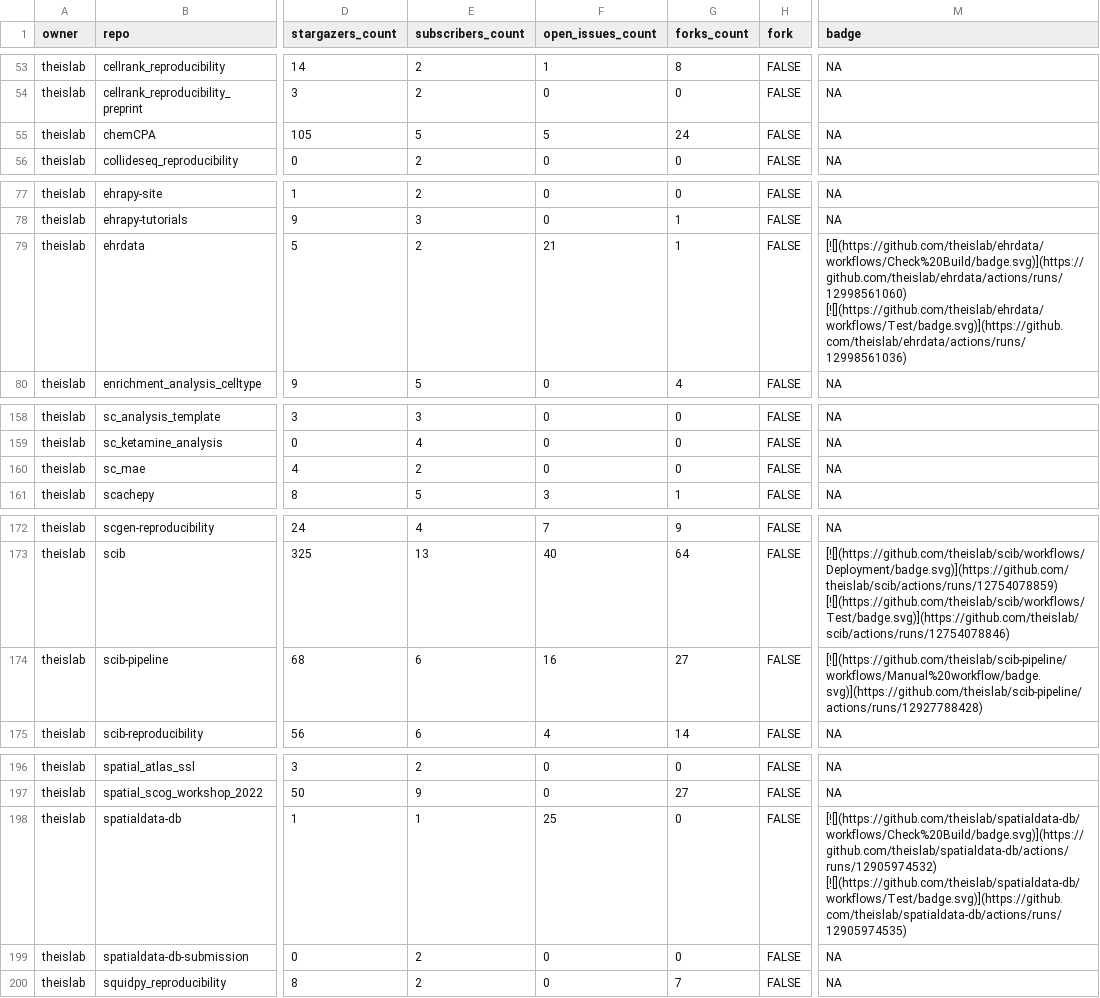
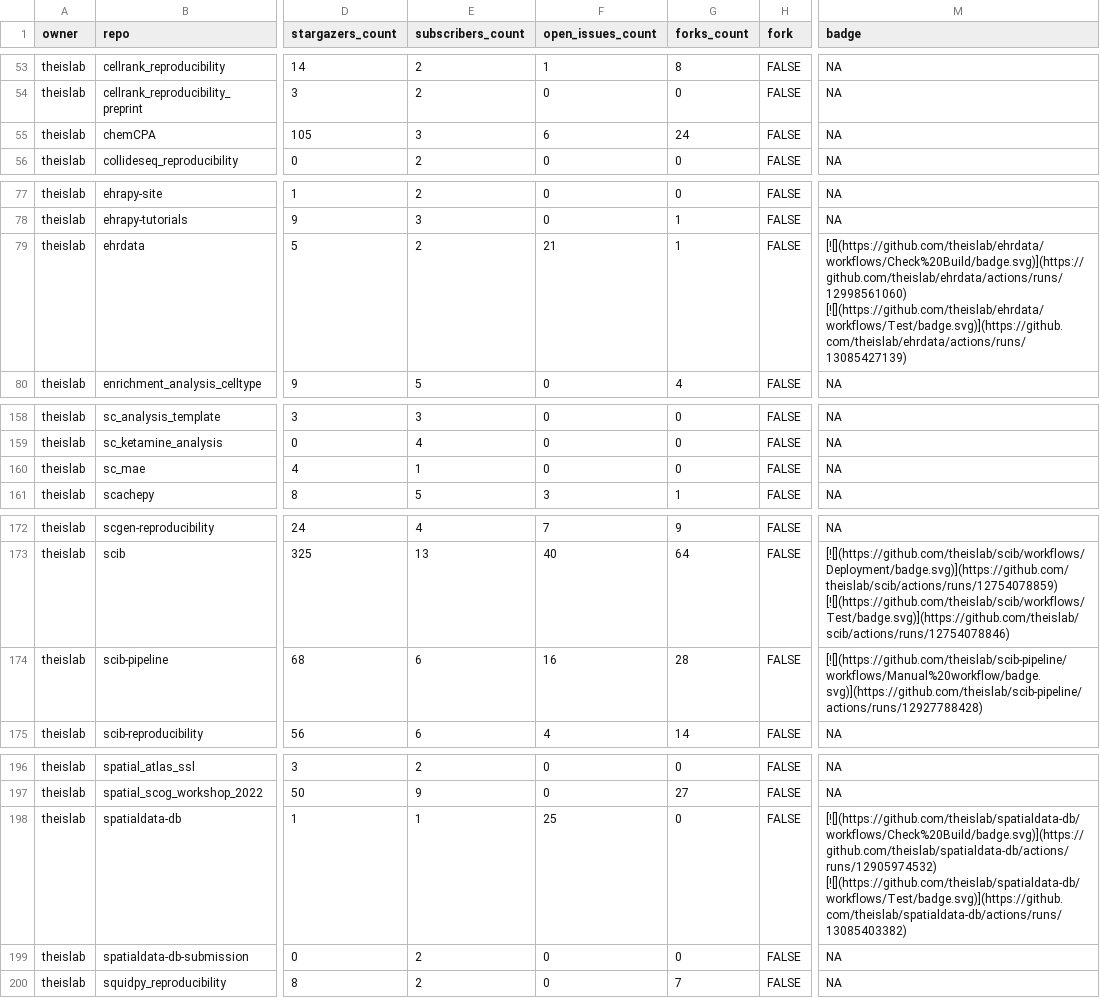
Before and after one commit to theislab/gh-dashboard, a CSV file: repos.csv, drawn as a sheet; only a part is shown, gaps mark what is left out; the diff covers the shown part only; the diff names each change by its address in the sheet, - before the commit and + after, or states it on an @@ line.

```diff
--- a/repos.csv
+++ b/repos.csv
-E55 (subscribers_count): 5
+E55 (subscribers_count): 3
-F55 (open_issues_count): 5
+F55 (open_issues_count): 6
-M79 (badge): [![](https://github.com/theislab/ehrdata/workflows/Check%20Build/badge.svg)](https://github.com/theislab/ehrdata/actions/runs/12998561060) [![](https://github.com/theislab/ehrdata/workflows/Test/badge.svg)](https://github.com/theislab/ehrdata/actions/runs/12998561036)
+M79 (badge): [![](https://github.com/theislab/ehrdata/workflows/Check%20Build/badge.svg)](https://github.com/theislab/ehrdata/actions/runs/12998561060) [![](https://github.com/theislab/ehrdata/workflows/Test/badge.svg)](https://github.com/theislab/ehrdata/actions/runs/13085427139)
-E160 (subscribers_count): 2
+E160 (subscribers_count): 1
-G174 (forks_count): 27
+G174 (forks_count): 28
-M198 (badge): [![](https://github.com/theislab/spatialdata-db/workflows/Check%20Build/badge.svg)](https://github.com/theislab/spatialdata-db/actions/runs/12905974532) [![](https://github.com/theislab/spatialdata-db/workflows/Test/badge.svg)](https://github.com/theislab/spatialdata-db/actions/runs/12905974535)
+M198 (badge): [![](https://github.com/theislab/spatialdata-db/workflows/Check%20Build/badge.svg)](https://github.com/theislab/spatialdata-db/actions/runs/12905974532) [![](https://github.com/theislab/spatialdata-db/workflows/Test/badge.svg)](https://github.com/theislab/spatialdata-db/actions/runs/13085403382)
```
Also changed, not shown: 26 edited cells elsewhere in this file, 2 other files.
